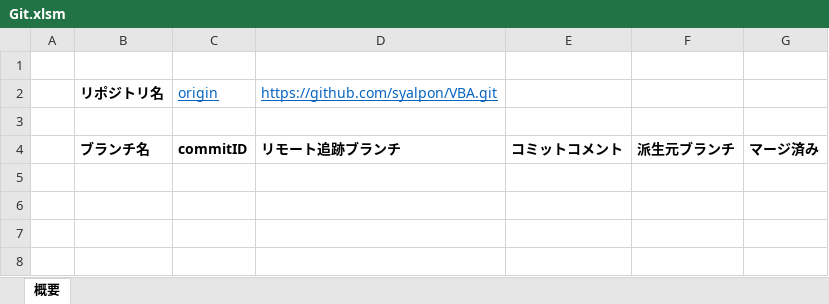
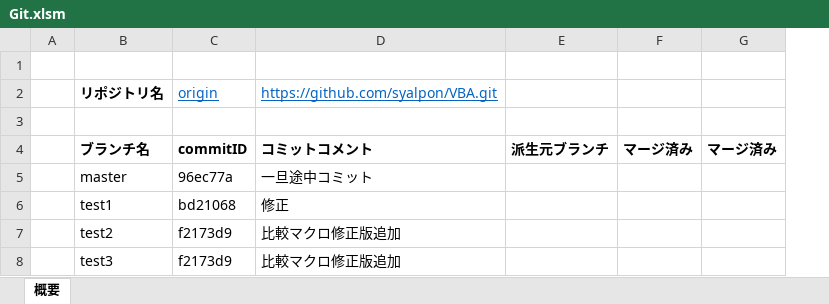
Before and after one commit to syalpon/VBA, an Excel workbook: Git.xlsm, sheet 概要, drawn as a sheet; values as stored, in another font and other column widths than the file's, no borders; removed rows and columns are numbered as before the commit, all else as after; the diff names each change by its address in the sheet, - before the commit and + after, or states it on an @@ line.

```diff
--- a/Git.xlsm (sheet 概要)
+++ b/Git.xlsm (sheet 概要)
-column E, row 4: コミットコメント
+column F, row 4: マージ済み
-D4: リモート追跡ブランチ
+D4: コミットコメント
+row 5:  | master | 96ec77a | 一旦途中コミット
+row 6:  | test1 | bd21068 | 修正
+row 7:  | test2 | f2173d9 | 比較マクロ修正版追加
+row 8:  | test3 | f2173d9 | 比較マクロ修正版追加
```
Also changed, not shown: main.xlsm.
